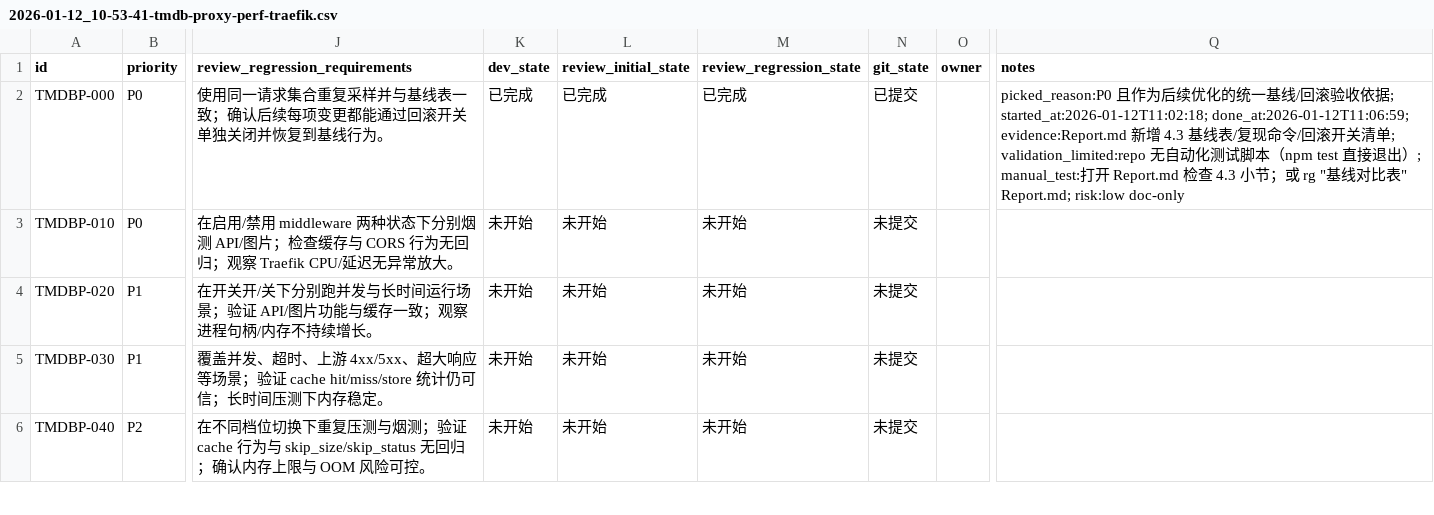
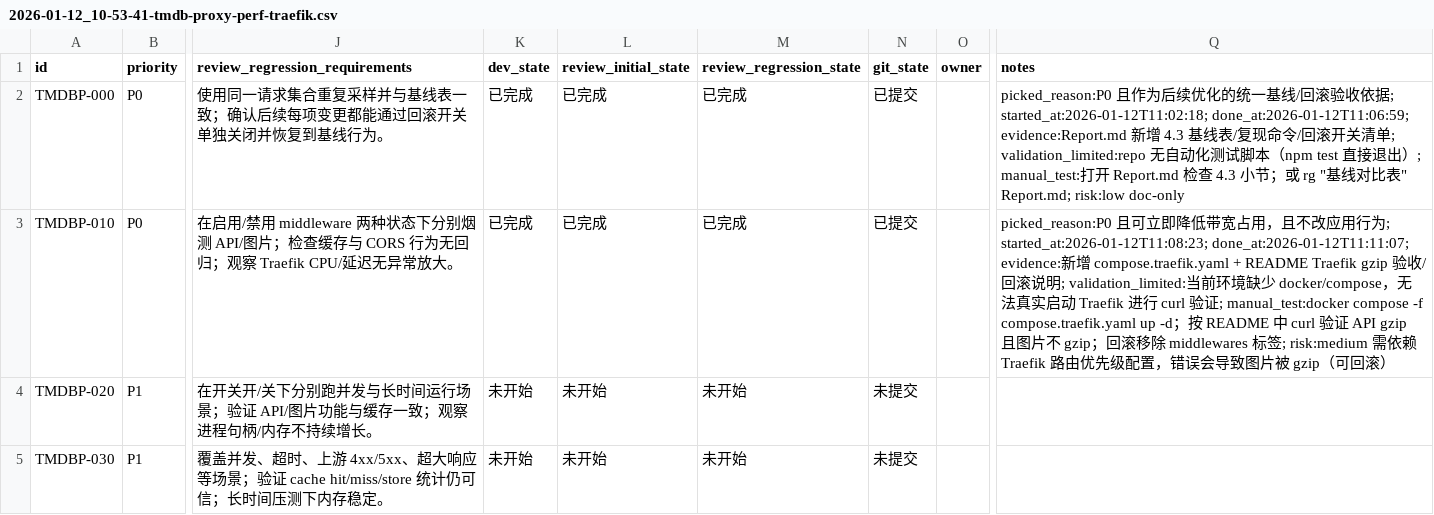
Before and after one commit to xxllllll/tmdb-proxy, a CSV file: issues/2026-01-12_10-53-41-tmdb-proxy-perf-traefik.csv, drawn as a sheet; only a part is shown, gaps mark what is left out; the shorter side is filled out with more unchanged rows; the diff names each change by its address in the sheet, - before the commit and + after, or states it on an @@ line.

Commit message:
[TMDBP-010] Traefik 仅对 API 开启 gzip

```diff
--- a/issues/2026-01-12_10-53-41-tmdb-proxy-perf-traefik.csv
+++ b/issues/2026-01-12_10-53-41-tmdb-proxy-perf-traefik.csv
-K3 (dev_state): 未开始
+K3 (dev_state): 已完成
-L3 (review_initial_state): 未开始
+L3 (review_initial_state): 已完成
-M3 (review_regression_state): 未开始
+M3 (review_regression_state): 已完成
-N3 (git_state): 未提交
+N3 (git_state): 已提交
-Q3 (notes): (empty)
+Q3 (notes): picked_reason:P0 且可立即降低带宽占用，且不改应用行为; started_at:2026-01-12T11:08:23; done_at:2026-01-12T11:11:07; evidence:新增 compose.traefik.yaml + README Traefik gzip 验收/回滚说明; validation_limited:当前环境缺少 docker/compose，无法真实启动 Traefik 进行 curl 验证; manual_test:docker compose -f compose.traefik.yaml up -d；按 README 中 curl 验证 API gzip 且图片不 gzip；回滚移除 middlewares 标签; risk:medium 需依赖 Traefik 路由优先级配置，错误会导致图片被 gzip（可回滚）
```
Also changed, not shown: 2 other files.
